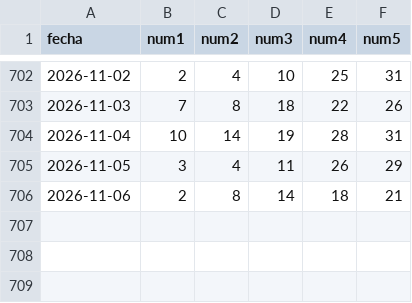
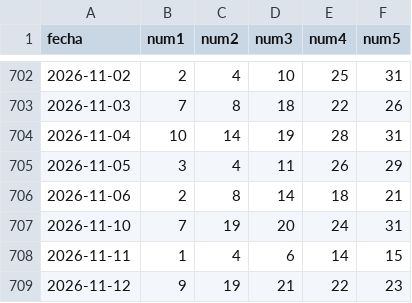
Before and after one commit to mateomaralcantara/predictions, a CSV file: data/lotopool/lotopool_historico.csv, drawn as a sheet; only a part is shown, gaps mark what is left out.

```diff
--- a/data/lotopool/lotopool_historico.csv
+++ b/data/lotopool/lotopool_historico.csv
@@ -706 +706,4 @@ fecha,num1,num2,num3,num4,num5
 2026-11-06,2,8,14,18,21
+2026-11-10,7,19,20,24,31
+2026-11-11,1,4,6,14,15
+2026-11-12,9,19,21,22,23
```
Also changed, not shown: data/loto/loto_historico.csv, data/superkino/superkino_historico.csv, 16 other files.
